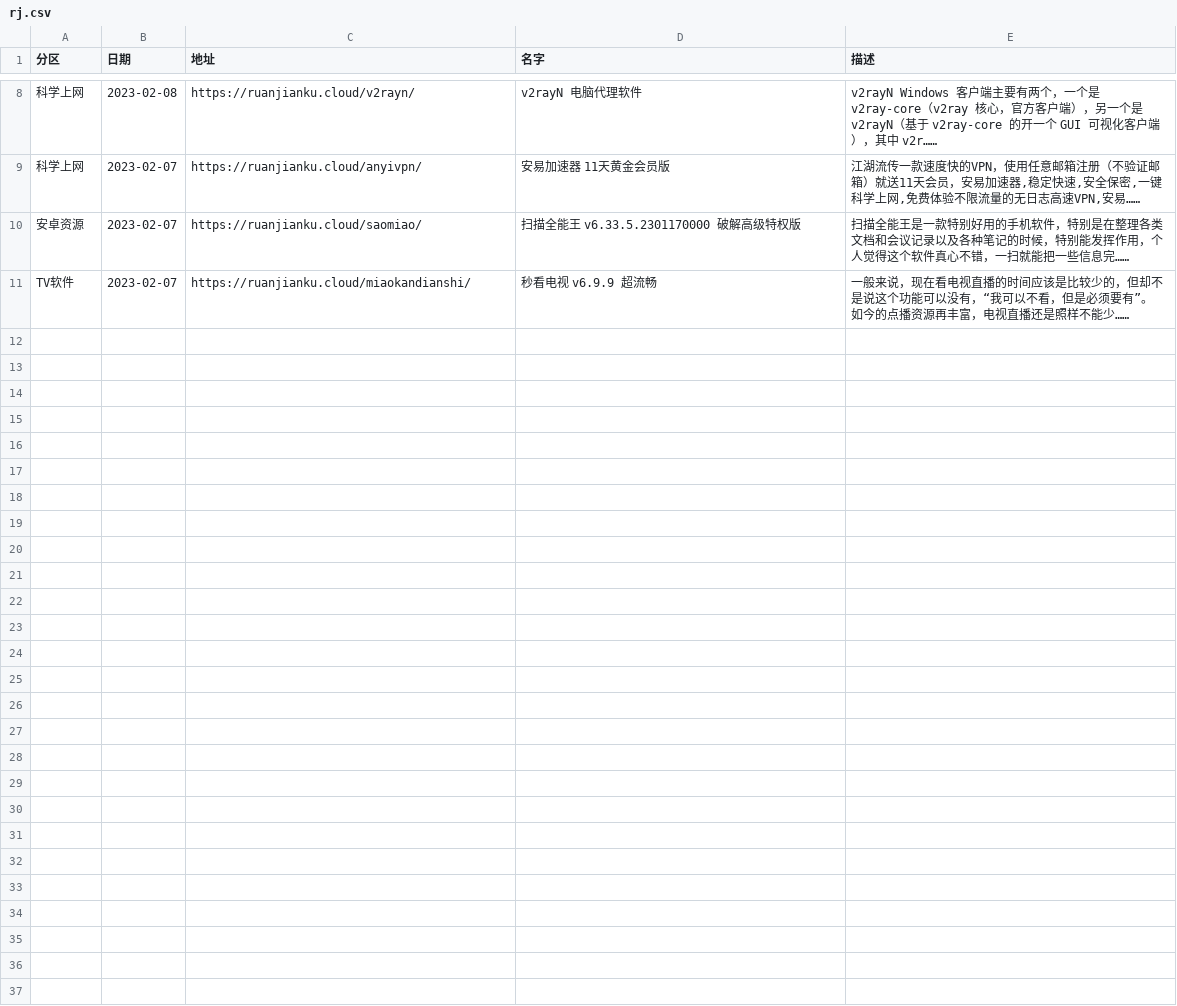
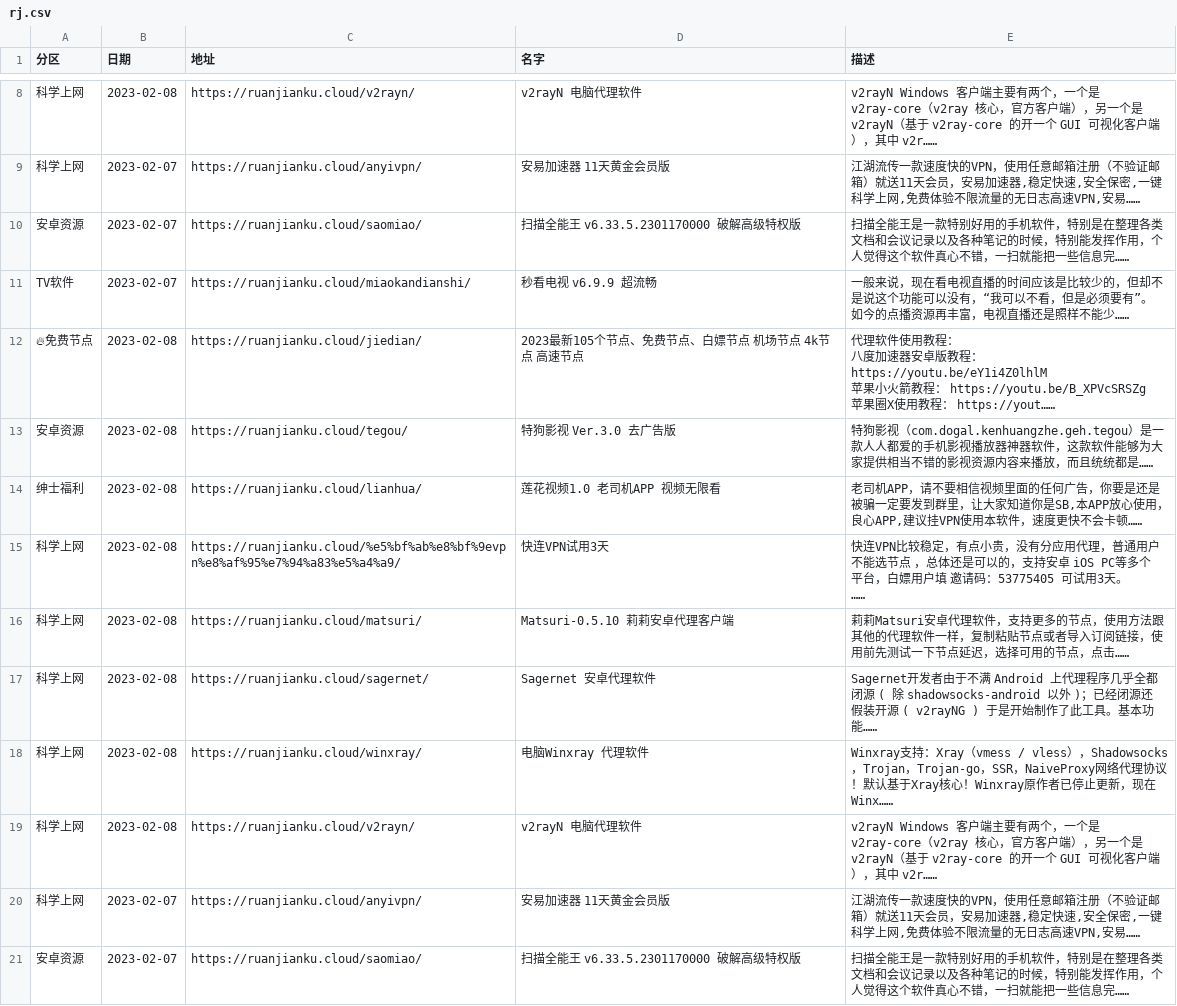
Before and after one commit to buiawpkgew1/My-Actions, a CSV file: function/rj/rj.csv, drawn as a sheet; only a part is shown, gaps mark what is left out.

```diff
--- a/function/rj/rj.csv
+++ b/function/rj/rj.csv
@@ -23 +23,25 @@ TV软件,2023-02-07,https://ruanjianku.cloud/miaokandianshi/,秒看电视 v6.9.9
 "
+🔥免费节点,2023-02-08,https://ruanjianku.cloud/jiedian/,2023最新105个节点、免费节点、白嫖节点 机场节点 4k节点 高速节点,"代理软件使用教程：
+八度加速器安卓版教程： https://youtu.be/eY1i4Z0lhlM
+苹果小火箭教程： https://youtu.be/B_XPVcSRSZg
+苹果圈X使用教程： https://yout……
+"
+安卓资源,2023-02-08,https://ruanjianku.cloud/tegou/,特狗影视 Ver.3.0 去广告版,"特狗影视（com.dogal.kenhuangzhe.geh.tegou）是一款人人都爱的手机影视播放器神器软件，这款软件能够为大家提供相当不错的影视资源内容来播放，而且统统都是……
+"
+绅士福利,2023-02-08,https://ruanjianku.cloud/lianhua/,莲花视频1.0 老司机APP 视频无限看,"老司机APP，请不要相信视频里面的任何广告，你要是还是被骗一定要发到群里，让大家知道你是SB,本APP放心使用，良心APP,建议挂VPN使用本软件，速度更快不会卡顿……
+"
+科学上网,2023-02-08,https://ruanjianku.cloud/%e5%bf%ab%e8%bf%9evpn%e8%af%95%e7%94%a83%e5%a4%a9/,快连VPN试用3天,"快连VPN比较稳定，有点小贵，没有分应用代理，普通用户不能选节点 ，总体还是可以的，支持安卓 iOS PC等多个平台，白嫖用户填 邀请码：53775405 可试用3天。
+……
+"
+科学上网,2023-02-08,https://ruanjianku.cloud/matsuri/,Matsuri-0.5.10 莉莉安卓代理客户端,"莉莉Matsuri安卓代理软件，支持更多的节点，使用方法跟其他的代理软件一样，复制粘贴节点或者导入订阅链接，使用前先测试一下节点延迟，选择可用的节点，点击……
+"
+科学上网,2023-02-08,https://ruanjianku.cloud/sagernet/,Sagernet 安卓代理软件,"Sagernet开发者由于不满 Android 上代理程序几乎全都闭源 ( 除 shadowsocks-android 以外 )；已经闭源还假装开源 ( v2rayNG ) 于是开始制作了此工具。基本功能……
+"
+科学上网,2023-02-08,https://ruanjianku.cloud/winxray/,电脑Winxray 代理软件,"Winxray支持：Xray（vmess / vless），Shadowsocks，Trojan，Trojan-go，SSR，NaiveProxy网络代理协议！默认基于Xray核心！Winxray原作者已停止更新，现在Winx……
+"
+科学上网,2023-02-08,https://ruanjianku.cloud/v2rayn/,v2rayN 电脑代理软件,"v2rayN Windows 客户端主要有两个，一个是 v2ray-core（v2ray 核心，官方客户端），另一个是 v2rayN（基于 v2ray-core 的开一个 GUI 可视化客户端），其中 v2r……
+"
+科学上网,2023-02-07,https://ruanjianku.cloud/anyivpn/,安易加速器 11天黄金会员版,"江湖流传一款速度快的VPN，使用任意邮箱注册（不验证邮箱）就送11天会员，安易加速器,稳定快速,安全保密,一键科学上网,免费体验不限流量的无日志高速VPN,安易……
+"
+安卓资源,2023-02-07,https://ruanjianku.cloud/saomiao/,扫描全能王 v6.33.5.2301170000 破解高级特权版,"扫描全能王是一款特别好用的手机软件，特别是在整理各类文档和会议记录以及各种笔记的时候，特别能发挥作用，个人觉得这个软件真心不错，一扫就能把一些信息完……
+"
```
